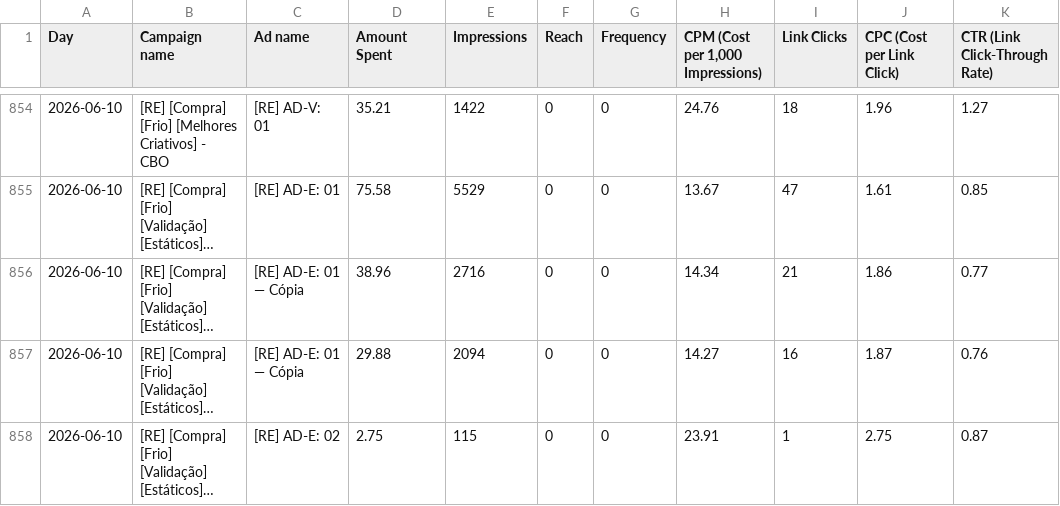
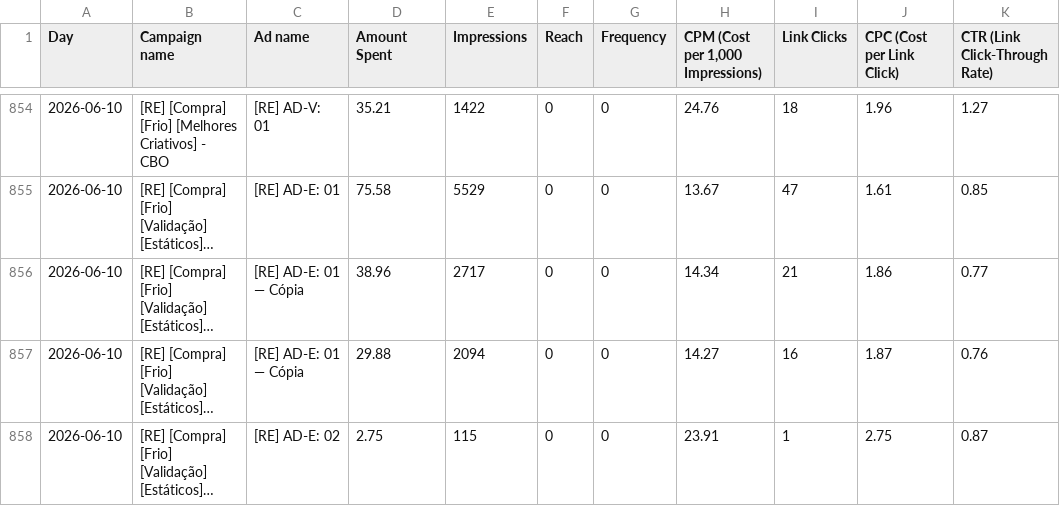
Before and after one commit to nathaliaheringer/dashboard-vendas, a CSV file: dashboard-vendas/ads_daily.csv, drawn as a sheet; only a part is shown, gaps mark what is left out; long unchanged cells end in …; the diff covers the shown part only; the diff names each change by its address in the sheet, - before the commit and + after, or states it on an @@ line.

```diff
--- a/dashboard-vendas/ads_daily.csv
+++ b/dashboard-vendas/ads_daily.csv
-E856 (Impressions): 2716
+E856 (Impressions): 2717
```
Also changed, not shown: 11 added rows and 52 edited cells elsewhere in this file, 1 other file.
